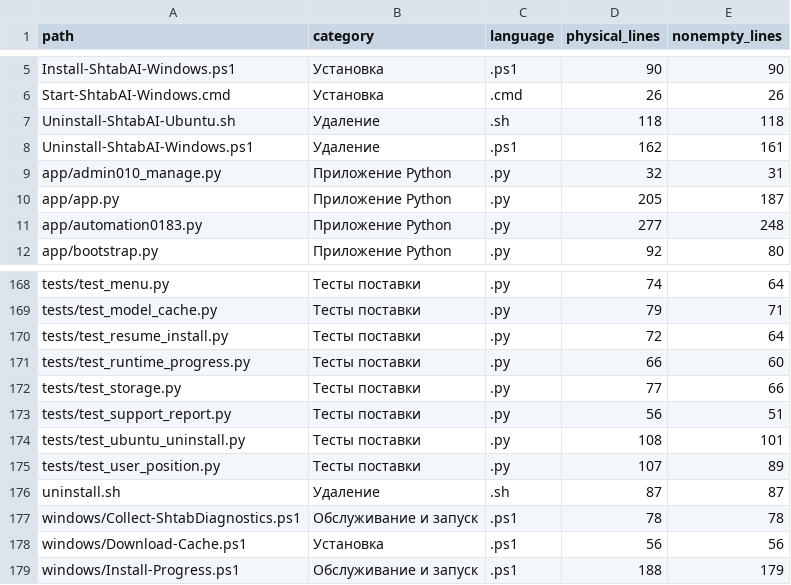
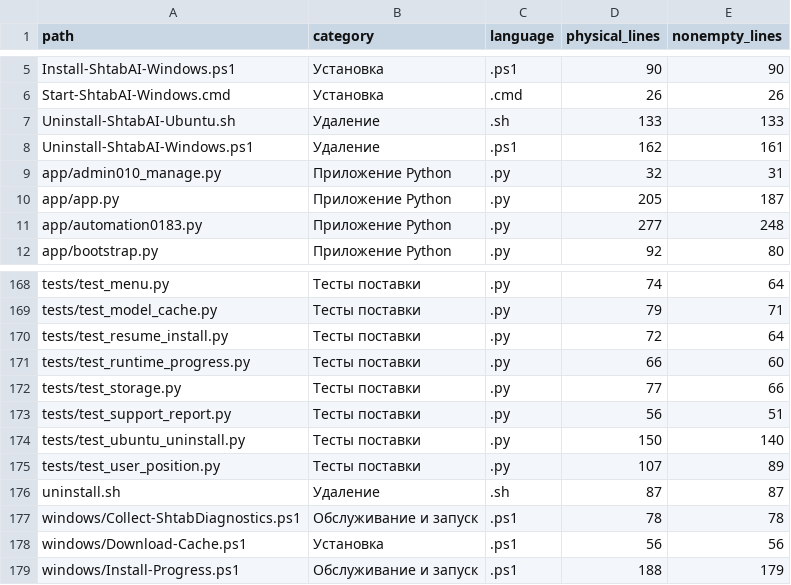
Before and after one commit to wlfyalex-afk/shtab-ai-install, a CSV file: CODE_INVENTORY.csv, drawn as a sheet; only a part is shown, gaps mark what is left out.

```diff
--- a/CODE_INVENTORY.csv
+++ b/CODE_INVENTORY.csv
@@ -6,3 +6,3 @@ Install-ShtabAI-Windows.ps1,Установка,.ps1,90,90
 Start-ShtabAI-Windows.cmd,Установка,.cmd,26,26
-Uninstall-ShtabAI-Ubuntu.sh,Удаление,.sh,118,118
+Uninstall-ShtabAI-Ubuntu.sh,Удаление,.sh,133,133
 Uninstall-ShtabAI-Windows.ps1,Удаление,.ps1,162,161
@@ -173,3 +173,3 @@ tests/test_storage.py,Тесты поставки,.py,77,66
 tests/test_support_report.py,Тесты поставки,.py,56,51
-tests/test_ubuntu_uninstall.py,Тесты поставки,.py,108,101
+tests/test_ubuntu_uninstall.py,Тесты поставки,.py,150,140
 tests/test_user_position.py,Тесты поставки,.py,107,89
```
Also changed, not shown: 9 other files.
